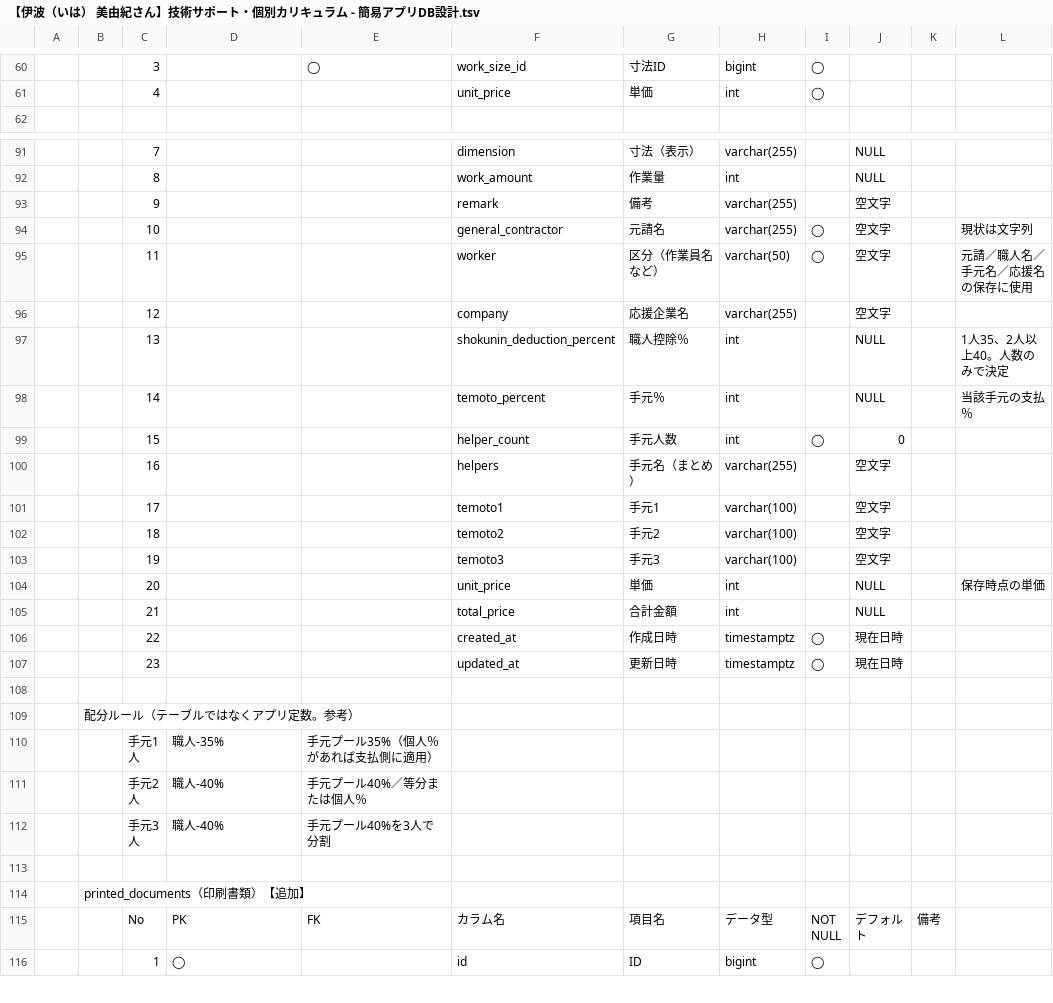
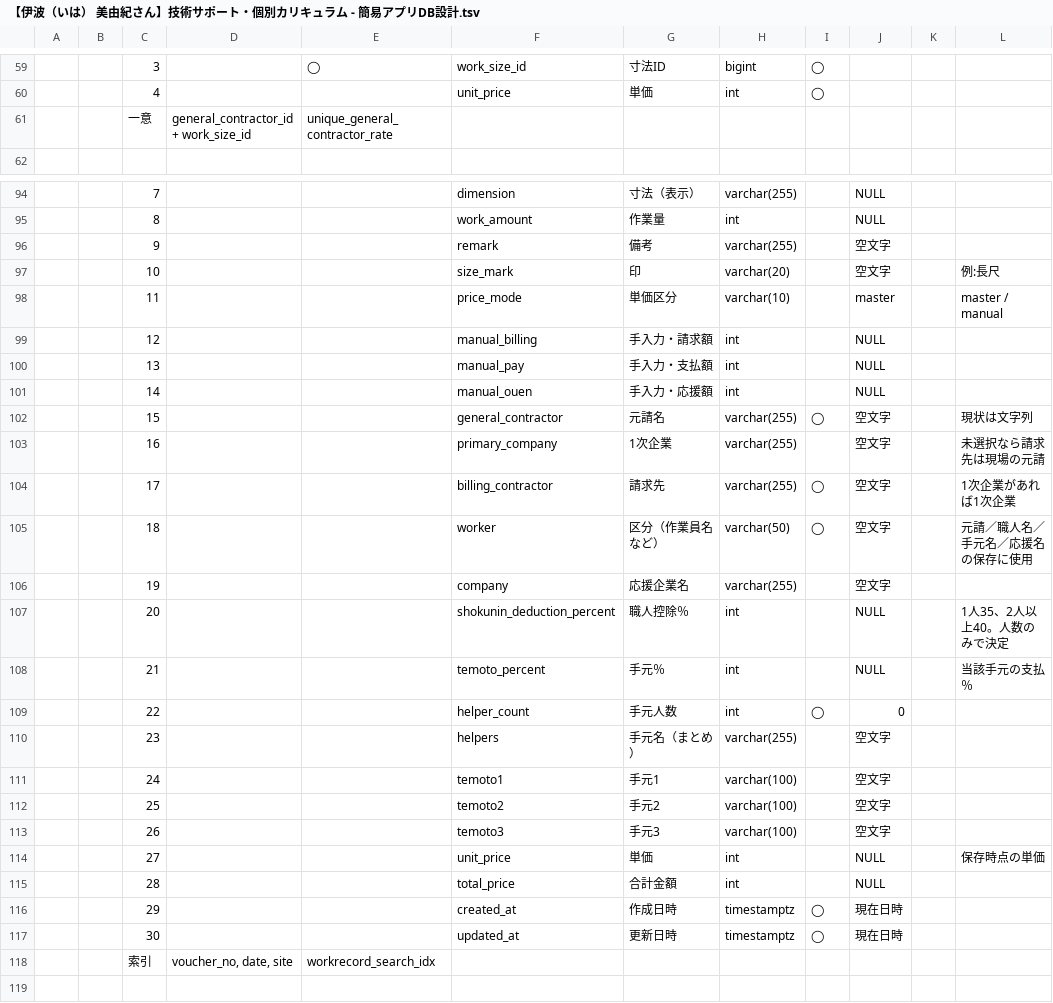
Before and after one commit to admin1-creator/workapp, a TSV file: workapp/テンプレート/【伊波（いは） 美由紀さん】技術サポート・個別カリキュラム - 簡易アプリDB設計.tsv, drawn as a sheet; only a part is shown, gaps mark what is left out; the shorter side is filled out with more unchanged rows; addresses are those after the commit; the diff covers the shown part only; the diff names each change by its address in the sheet, - before the commit and + after, or states it on an @@ line.

```diff
--- a/workapp/テンプレート/【伊波（いは） 美由紀さん】技術サポート・個別カリキュラム - 簡易アプリDB設計.tsv
+++ b/workapp/テンプレート/【伊波（いは） 美由紀さん】技術サポート・個別カリキュラム - 簡易アプリDB設計.tsv
+row 61:  |  | 一意 | general_contractor_id + work_size_id | unique_general_contractor_rate
+row 97:  |  | 10 |  |  | size_mark | 印 | varchar(20) |  | 空文字 |  | 例:長尺
+row 98:  |  | 11 |  |  | price_mode | 単価区分 | varchar(10) |  | master |  | master / manual
+row 99:  |  | 12 |  |  | manual_billing | 手入力・請求額 | int |  | NULL
+row 100:  |  | 13 |  |  | manual_pay | 手入力・支払額 | int |  | NULL
+row 101:  |  | 14 |  |  | manual_ouen | 手入力・応援額 | int |  | NULL
-C102: 10
+C102: 15
+row 103:  |  | 16 |  |  | primary_company | 1次企業 | varchar(255) |  | 空文字 |  | 未選択なら請求先は現場の元請
+row 104:  |  | 17 |  |  | billing_contractor | 請求先 | varchar(255) | ◯ | 空文字 |  | 1次企業があれば1次企業
-C105: 11
+C105: 18
-C106: 12
+C106: 19
-C107: 13
+C107: 20
-C108: 14
+C108: 21
-C109: 15
+C109: 22
-C110: 16
+C110: 23
-C111: 17
+C111: 24
-C112: 18
+C112: 25
-C113: 19
+C113: 26
-C114: 20
+C114: 27
-C115: 21
+C115: 28
-C116: 22
+C116: 29
-C117: 23
+C117: 30
+row 118:  |  | 索引 | voucher_no, date, site | workrecord_search_idx
```
Also changed, not shown: 15 added rows, 3 removed rows and 13 edited cells elsewhere in this file, 2 other files.
